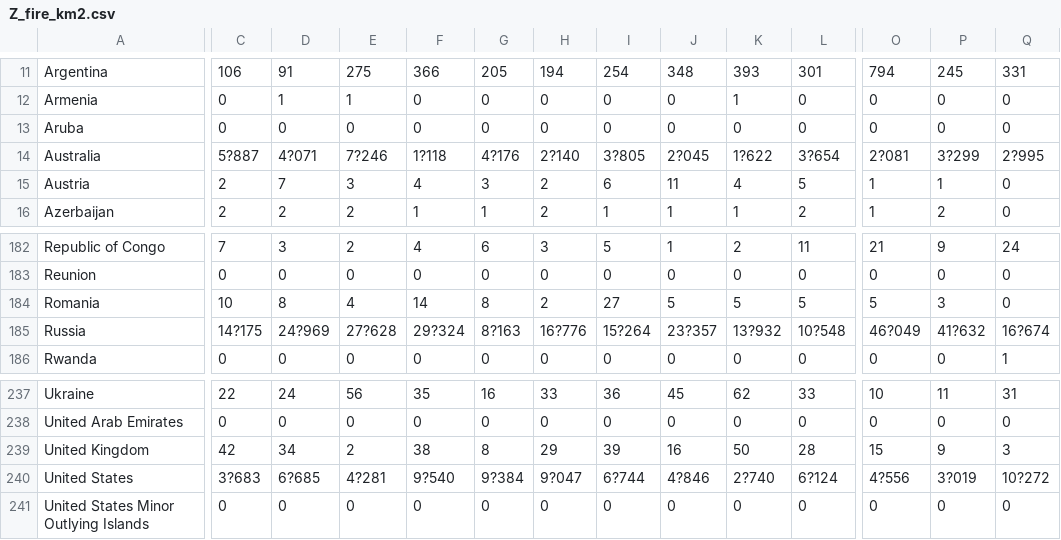
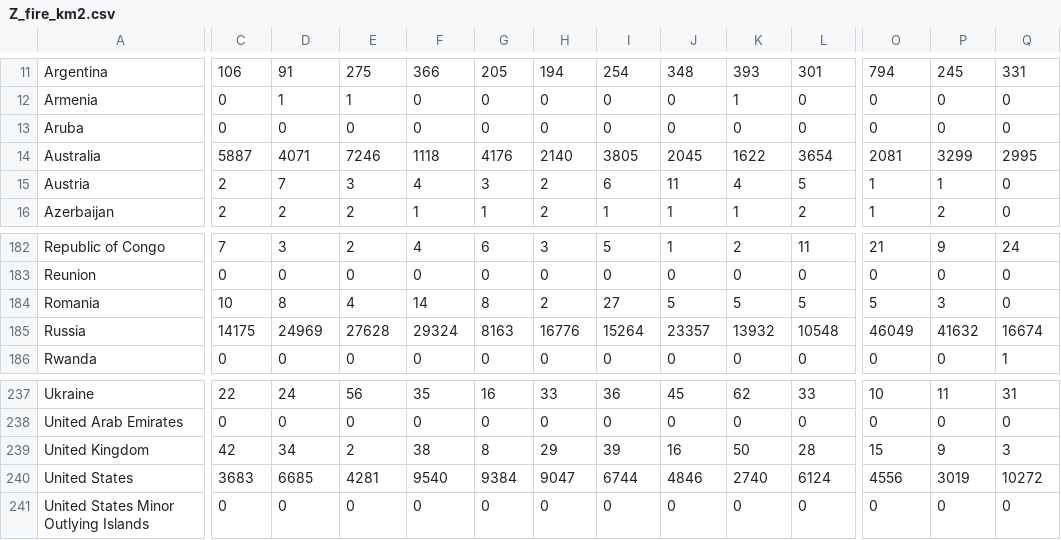
Before and after one commit to G21clau5/Project_Whale, a CSV file: Dataset/Z_fire_km2.csv, drawn as a sheet; only a part is shown, gaps mark what is left out; the diff covers the shown part only; the diff names each change by its address in the sheet, - before the commit and + after, or states it on an @@ line.

```diff
--- a/Dataset/Z_fire_km2.csv
+++ b/Dataset/Z_fire_km2.csv
-C14: 5?887
+C14: 5887
-D14: 4?071
+D14: 4071
-E14: 7?246
+E14: 7246
-F14: 1?118
+F14: 1118
-G14: 4?176
+G14: 4176
-H14: 2?140
+H14: 2140
-I14: 3?805
+I14: 3805
-J14: 2?045
+J14: 2045
-K14: 1?622
+K14: 1622
-L14: 3?654
+L14: 3654
-O14: 2?081
+O14: 2081
-P14: 3?299
+P14: 3299
-Q14: 2?995
+Q14: 2995
-C185: 14?175
+C185: 14175
-D185: 24?969
+D185: 24969
-E185: 27?628
+E185: 27628
-F185: 29?324
+F185: 29324
-G185: 8?163
+G185: 8163
-H185: 16?776
+H185: 16776
-I185: 15?264
+I185: 15264
-J185: 23?357
+J185: 23357
-K185: 13?932
+K185: 13932
-L185: 10?548
+L185: 10548
-O185: 46?049
+O185: 46049
-P185: 41?632
+P185: 41632
-Q185: 16?674
+Q185: 16674
-C240: 3?683
+C240: 3683
-D240: 6?685
+D240: 6685
-E240: 4?281
+E240: 4281
-F240: 9?540
+F240: 9540
-G240: 9?384
+G240: 9384
-H240: 9?047
+H240: 9047
-I240: 6?744
+I240: 6744
-J240: 4?846
+J240: 4846
-K240: 2?740
+K240: 2740
-L240: 6?124
+L240: 6124
-O240: 4?556
+O240: 4556
-P240: 3?019
+P240: 3019
-Q240: 10?272
+Q240: 10272
```
Also changed, not shown: 75 edited cells elsewhere in this file.
